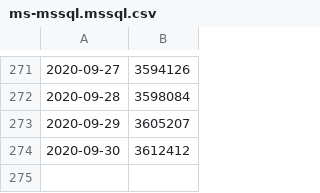
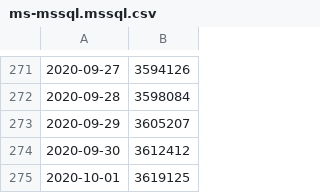
Before and after one commit to stefanbuck/vscode-marketplace-stats, a CSV file: data/ms-mssql.mssql.csv, drawn as a sheet; only a part is shown, gaps mark what is left out; the diff names each change by its address in the sheet, - before the commit and + after, or states it on an @@ line.

```diff
--- a/data/ms-mssql.mssql.csv
+++ b/data/ms-mssql.mssql.csv
+row 275: 2020-10-01 | 3619125
```
Also changed, not shown: data/ms-azure-devops.azure-pipelines.csv, data/ms-azuretools.vscode-azureappservice.csv, 27 other files.
